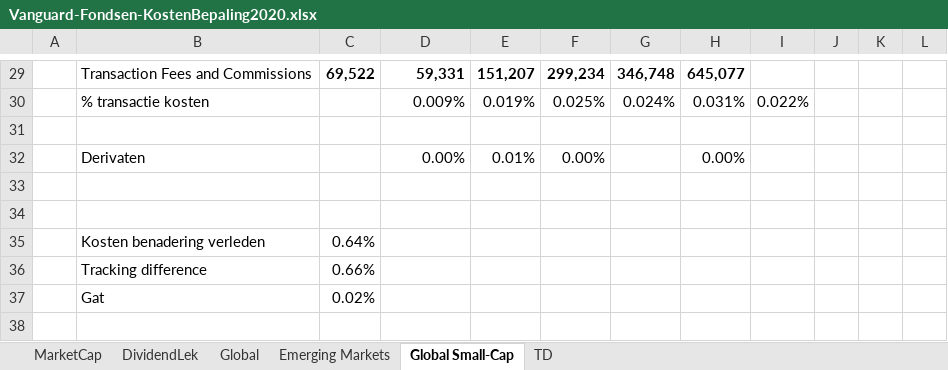
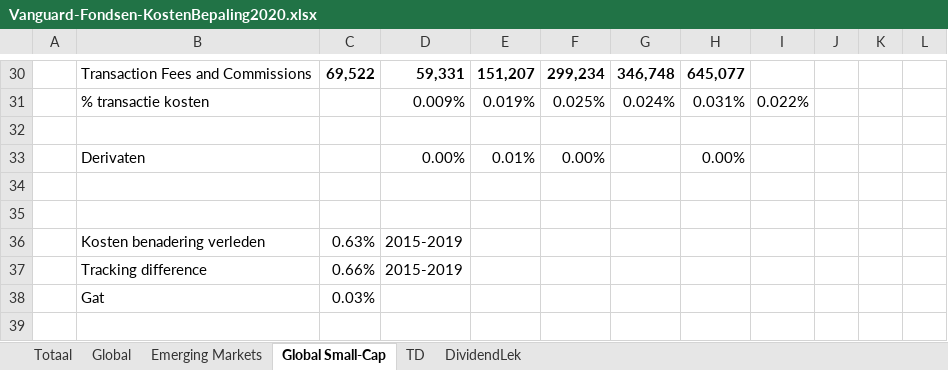
Before and after one commit to gerbenvl/indexfondsen, an Excel workbook: Vanguard EU/Vanguard-Fondsen-KostenBepaling2020.xlsx, sheet Global Small-Cap, drawn as a sheet; only a part is shown, gaps mark what is left out; values as stored, in another font and other column widths than the file's, no borders; removed rows and columns are numbered as before the commit, all else as after; the diff covers the shown part only; the diff names each change by its address in the sheet, - before the commit and + after, or states it on an @@ line.

```diff
--- a/Vanguard EU/Vanguard-Fondsen-KostenBepaling2020.xlsx (sheet Global Small-Cap)
+++ b/Vanguard EU/Vanguard-Fondsen-KostenBepaling2020.xlsx (sheet Global Small-Cap)
-sheet tab: MarketCap
+sheet tab: Totaal
@@ sheet tab order changed: Totaal | Global | Emerging Markets | Global Small-Cap | TD | DividendLek @@
-row 35:  | Kosten benadering verleden | 0.64%
+row 36:  | Kosten benadering verleden | 0.63% | 2015-2019
-D37: (empty)
+D37: 2015-2019
-C38: 0.02%
+C38: 0.03%
```
Also changed, not shown: 1 added row and 12 edited cells elsewhere in this sheet, sheet TD, sheet Totaal, sheet Emerging Markets, sheet Global, formulas that keep their value, NorthernTrust/NT-KostenBepaling2020.xlsx, Vanguard EU/Vanguard-ETFs-KostenBepaling2020.xlsx, 6 other files.
